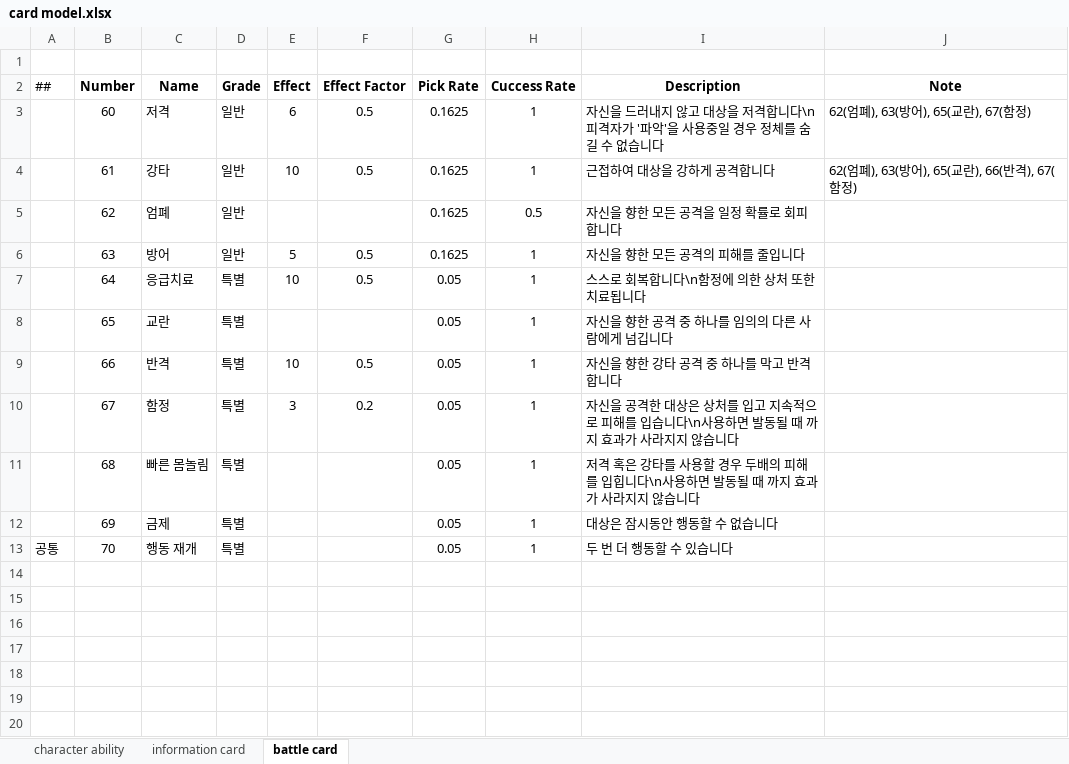
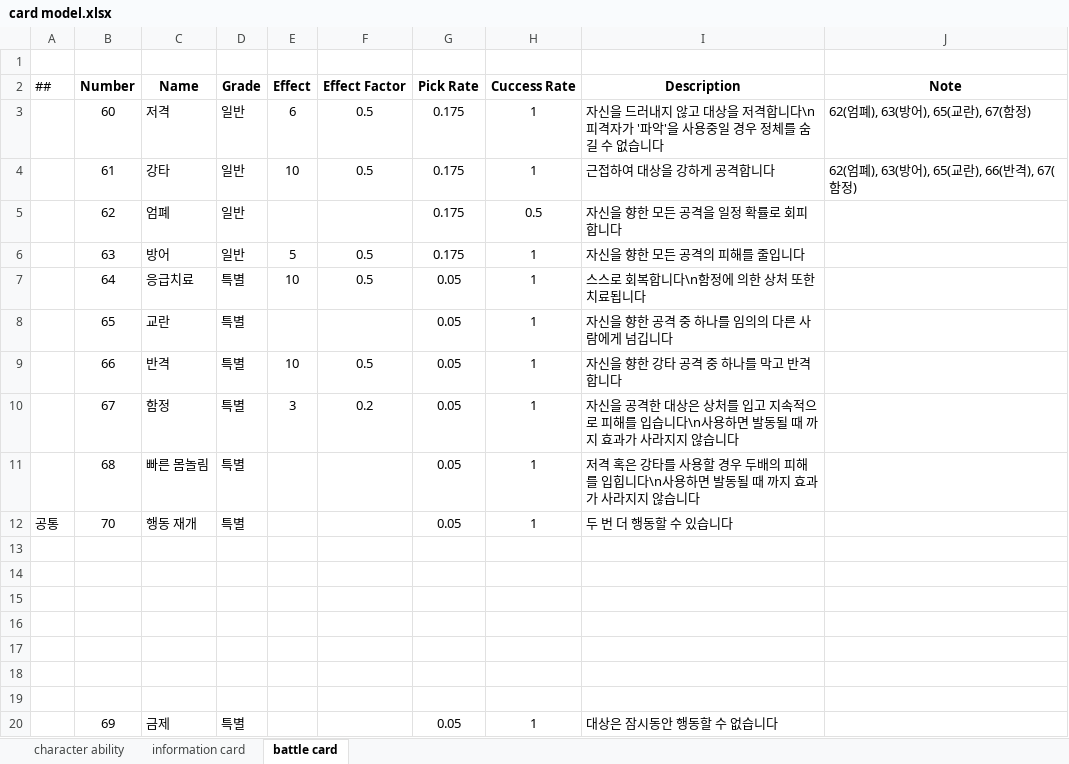
Before and after one commit to Ilumia/TheVampire_server, an Excel workbook: card model.xlsx, sheet battle card, drawn as a sheet; values as stored, in another font and other column widths than the file's, no borders; the diff names each change by its address in the sheet, - before the commit and + after, or states it on an @@ line.

```diff
--- a/card model.xlsx (sheet battle card)
+++ b/card model.xlsx (sheet battle card)
-G3:G6 (Pick Rate): 0.1625
+G3:G6 (Pick Rate): 0.175
@@ row 13 moved to row 12: 공통 @@
+row 13: (empty)
+row 14: (empty)
+row 15: (empty)
+row 16: (empty)
+row 17: (empty)
+row 18: (empty)
+row 19: (empty)
```
Also changed, not shown: sheet information card, 2 other files.
